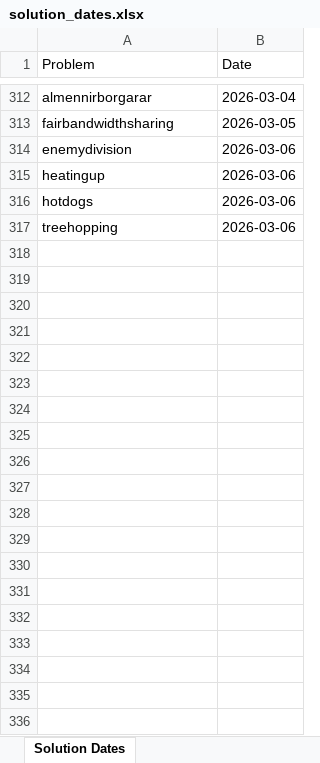
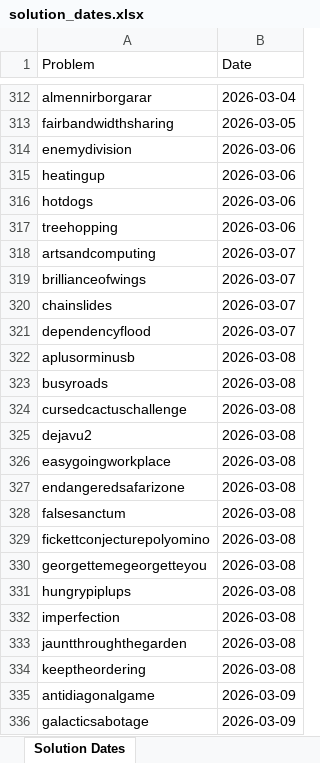
Before and after one commit to ChinZJ/VibeKat, an Excel workbook: solution_dates.xlsx, sheet Solution Dates, drawn as a sheet; only a part is shown, gaps mark what is left out; values as stored, in another font and other column widths than the file's, no borders; the diff covers the shown part only; the diff names each change by its address in the sheet, - before the commit and + after, or states it on an @@ line.

```diff
--- a/solution_dates.xlsx (sheet Solution Dates)
+++ b/solution_dates.xlsx (sheet Solution Dates)
+row 318: artsandcomputing | 2026-03-07
+row 319: brillianceofwings | 2026-03-07
+row 320: chainslides | 2026-03-07
+row 321: dependencyflood | 2026-03-07
+row 322: aplusorminusb | 2026-03-08
+row 323: busyroads | 2026-03-08
+row 324: cursedcactuschallenge | 2026-03-08
+row 325: dejavu2 | 2026-03-08
+row 326: easygoingworkplace | 2026-03-08
+row 327: endangeredsafarizone | 2026-03-08
+row 328: falsesanctum | 2026-03-08
+row 329: fickettconjecturepolyomino | 2026-03-08
+row 330: georgettemegeorgetteyou | 2026-03-08
+row 331: hungrypiplups | 2026-03-08
+row 332: imperfection | 2026-03-08
+row 333: jauntthroughthegarden | 2026-03-08
+row 334: keeptheordering | 2026-03-08
+row 335: antidiagonalgame | 2026-03-09
+row 336: galacticsabotage | 2026-03-09
```
Also changed, not shown: 13 added rows elsewhere in this sheet, scores.xlsx, 33 other files.
